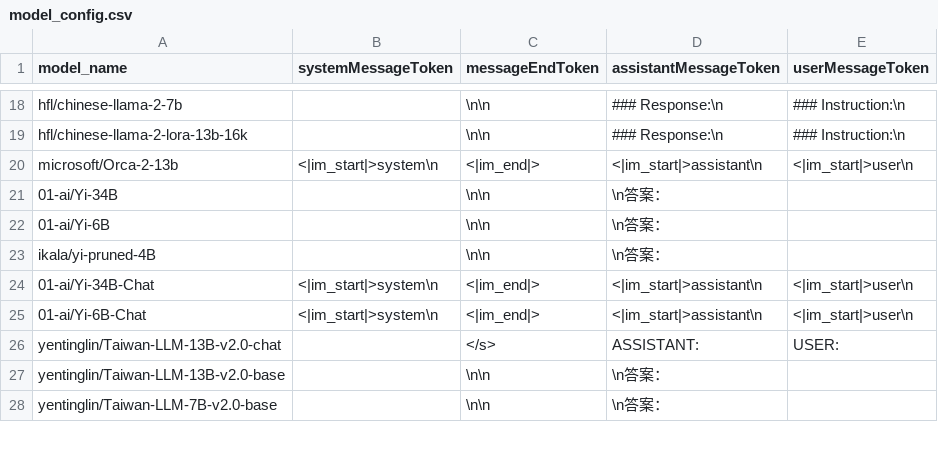
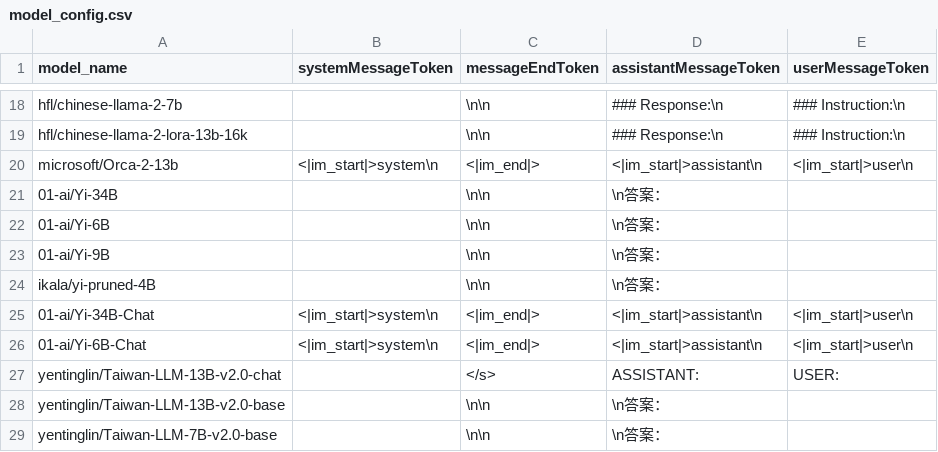
Before and after one commit to iKala/ievals, a CSV file: ievals/model_config.csv, drawn as a sheet; only a part is shown, gaps mark what is left out; the diff names each change by its address in the sheet, - before the commit and + after, or states it on an @@ line.

```diff
--- a/ievals/model_config.csv
+++ b/ievals/model_config.csv
+row 23: 01-ai/Yi-9B |  | \n\n | \n答案：
```
Also changed, not shown: 7 other files.
